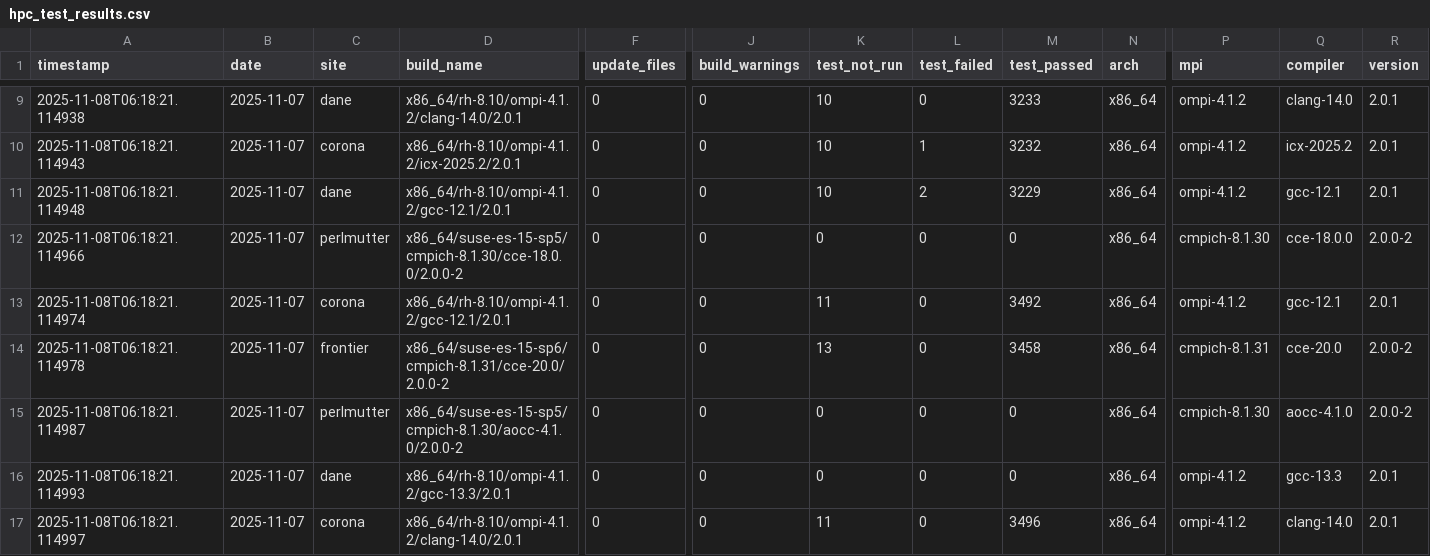
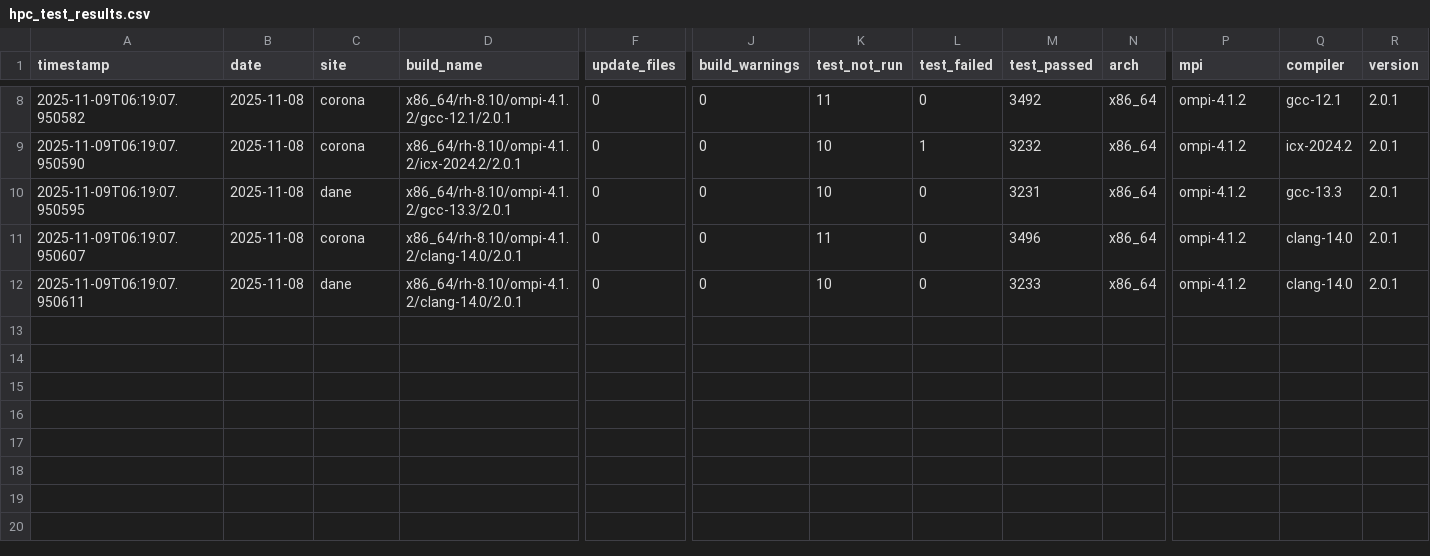
Before and after one commit to hyoklee/hpc-h5, a CSV file: src/hpc_test_results.csv, drawn as a sheet; only a part is shown, gaps mark what is left out; removed rows and columns are numbered as before the commit, all else as after; rows hold the shown columns only; the diff covers the shown part only; the diff names each change by its address in the sheet, - before the commit and + after, or states it on an @@ line.

```diff
--- a/src/hpc_test_results.csv
+++ b/src/hpc_test_results.csv
-A8 (timestamp): 2025-11-08T06:18:21.114938
+A8 (timestamp): 2025-11-09T06:19:07.950582
-B8:B10 (date): 2025-11-07
+B8:B10 (date): 2025-11-08
-C8 (site): dane
+C8 (site): corona
-D8 (build_name): x86_64/rh-8.10/ompi-4.1.2/clang-14.0/2.0.1
+D8 (build_name): x86_64/rh-8.10/ompi-4.1.2/gcc-12.1/2.0.1
-K8 (test_not_run): 10
+K8 (test_not_run): 11
-M8 (test_passed): 3233
+M8 (test_passed): 3492
-Q8 (compiler): clang-14.0
+Q8 (compiler): gcc-12.1
-A9 (timestamp): 2025-11-08T06:18:21.114943
+A9 (timestamp): 2025-11-09T06:19:07.950590
-D9 (build_name): x86_64/rh-8.10/ompi-4.1.2/icx-2025.2/2.0.1
+D9 (build_name): x86_64/rh-8.10/ompi-4.1.2/icx-2024.2/2.0.1
-Q9 (compiler): icx-2025.2
+Q9 (compiler): icx-2024.2
-A10 (timestamp): 2025-11-08T06:18:21.114948
+A10 (timestamp): 2025-11-09T06:19:07.950595
-D10 (build_name): x86_64/rh-8.10/ompi-4.1.2/gcc-12.1/2.0.1
+D10 (build_name): x86_64/rh-8.10/ompi-4.1.2/gcc-13.3/2.0.1
-L10 (test_failed): 2
+L10 (test_failed): 0
-M10 (test_passed): 3229
+M10 (test_passed): 3231
-Q10 (compiler): gcc-12.1
+Q10 (compiler): gcc-13.3
-row 12: 2025-11-08T06:18:21.114966 | 2025-11-07 | perlmutter | x86_64/suse-es-15-sp5/cmpich-8.1.30/cce-18.0.0/2.0.0-2 | 0 | 0 | 0 | 0 | 0 | x86_64 | cmpich-8.1.30 | cce-18.0.0 | 2.0.0-2
-A11 (timestamp): 2025-11-08T06:18:21.114974
+A11 (timestamp): 2025-11-09T06:19:07.950607
-B11 (date): 2025-11-07
+B11 (date): 2025-11-08
-D11 (build_name): x86_64/rh-8.10/ompi-4.1.2/gcc-12.1/2.0.1
+D11 (build_name): x86_64/rh-8.10/ompi-4.1.2/clang-14.0/2.0.1
-M11 (test_passed): 3492
+M11 (test_passed): 3496
-Q11 (compiler): gcc-12.1
+Q11 (compiler): clang-14.0
-row 14: 2025-11-08T06:18:21.114978 | 2025-11-07 | frontier | x86_64/suse-es-15-sp6/cmpich-8.1.31/cce-20.0/2.0.0-2 | 0 | 0 | 13 | 0 | 3458 | x86_64 | cmpich-8.1.31 | cce-20.0 | 2.0.0-2
-row 15: 2025-11-08T06:18:21.114987 | 2025-11-07 | perlmutter | x86_64/suse-es-15-sp5/cmpich-8.1.30/aocc-4.1.0/2.0.0-2 | 0 | 0 | 0 | 0 | 0 | x86_64 | cmpich-8.1.30 | aocc-4.1.0 | 2.0.0-2
-row 16: 2025-11-08T06:18:21.114993 | 2025-11-07 | dane | x86_64/rh-8.10/ompi-4.1.2/gcc-13.3/2.0.1 | 0 | 0 | 0 | 0 | 0 | x86_64 | ompi-4.1.2 | gcc-13.3 | 2.0.1
-A12 (timestamp): 2025-11-08T06:18:21.114997
+A12 (timestamp): 2025-11-09T06:19:07.950611
-B12 (date): 2025-11-07
+B12 (date): 2025-11-08
-C12 (site): corona
+C12 (site): dane
-K12 (test_not_run): 11
+K12 (test_not_run): 10
-M12 (test_passed): 3496
+M12 (test_passed): 3233
```
Also changed, not shown: 1 added row, 2 removed rows and 28 edited cells elsewhere in this file, 2 other files.
